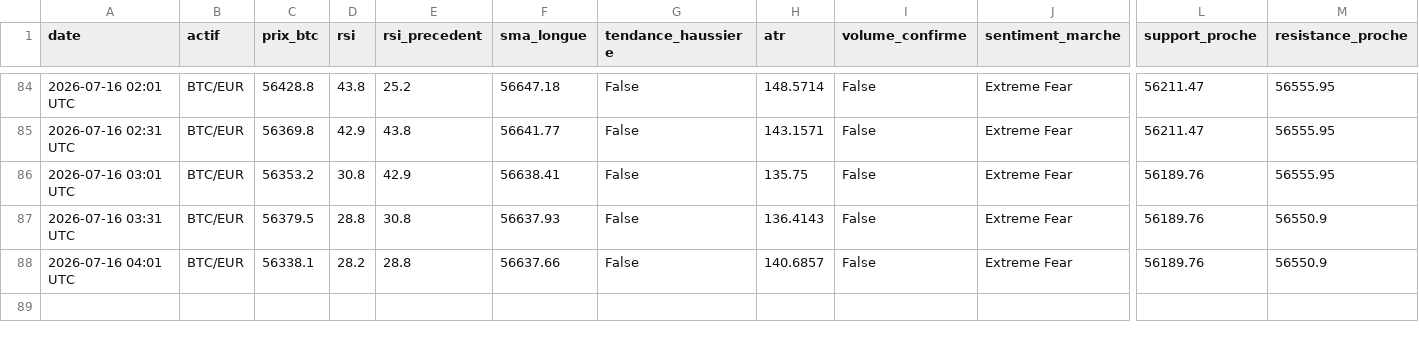
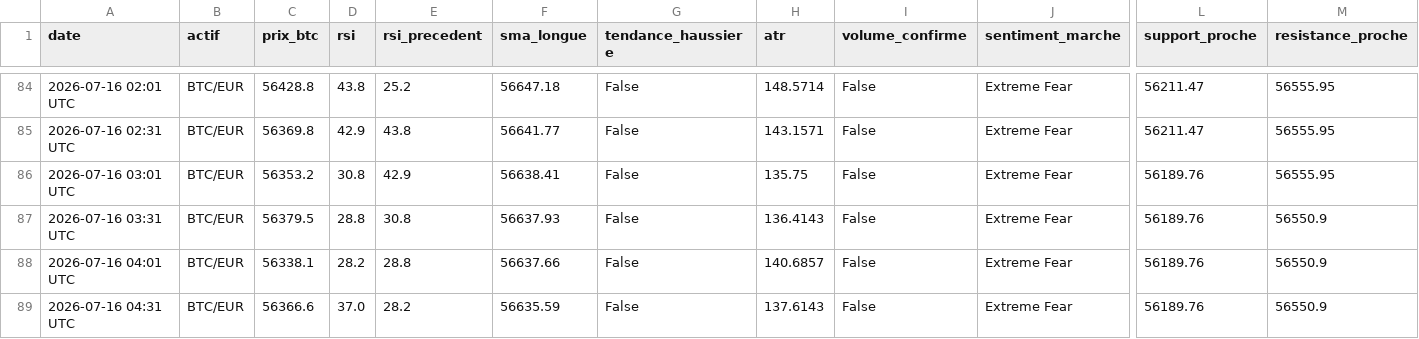
Before and after one commit to ohnonpaslui/Bot-Trading-v2, a CSV file: journal_trading_XBTEUR.csv, drawn as a sheet; only a part is shown, gaps mark what is left out; rows hold the shown columns only; the diff names each change by its address in the sheet, - before the commit and + after, or states it on an @@ line.

Commit message:
Decision du 2026-07-16 04:31 UTC

```diff
--- a/journal_trading_XBTEUR.csv
+++ b/journal_trading_XBTEUR.csv
+row 89: 2026-07-16 04:31 UTC | BTC/EUR | 56366.6 | 37.0 | 28.2 | 56635.59 | False | 137.6143 | False | Extreme Fear | 56189.76 | 56550.9
```
Also changed, not shown: journal_trading.csv, journal_trading_ETHUSD.csv.
